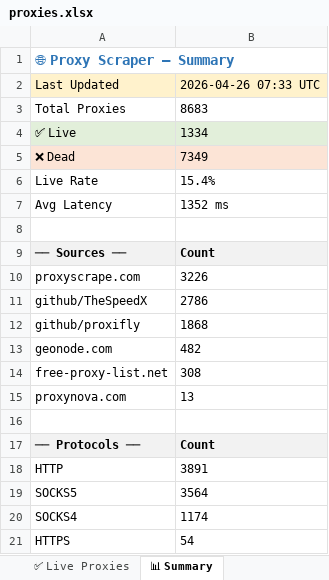
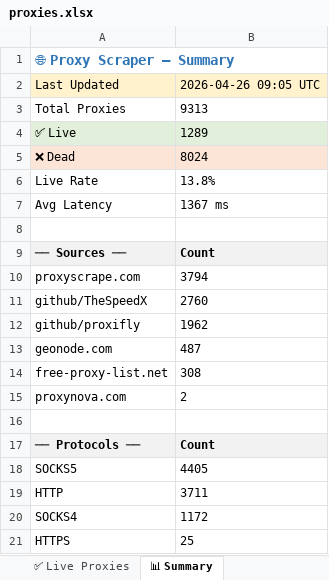
Before and after one commit to LaviHost/proxy, an Excel workbook: proxies.xlsx, sheet 📊 Summary, drawn as a sheet; values as stored, in another font and other column widths than the file's, no borders; removed rows and columns are numbered as before the commit, all else as after; the diff names each change by its address in the sheet, - before the commit and + after, or states it on an @@ line.

```diff
--- a/proxies.xlsx (sheet 📊 Summary)
+++ b/proxies.xlsx (sheet 📊 Summary)
-B2: 2026-04-26 07:33 UTC
+B2: 2026-04-26 09:05 UTC
-B3: 8683
+B3: 9313
-B4: 1334
+B4: 1289
-B5: 7349
+B5: 8024
-B6: 15.4%
+B6: 13.8%
-B7: 1352 ms
+B7: 1367 ms
-B10: 3226
+B10: 3794
-B11: 2786
+B11: 2760
-B12: 1868
+B12: 1962
-B13: 482
+B13: 487
-B15: 13
+B15: 2
-row 18: HTTP | 3891
-B18: 3564
+B18: 4405
+row 19: HTTP | 3711
-B20: 1174
+B20: 1172
-B21: 54
+B21: 25
```
Also changed, not shown: sheet All Proxies, sheet ✅ Live Proxies, 1 other file.
